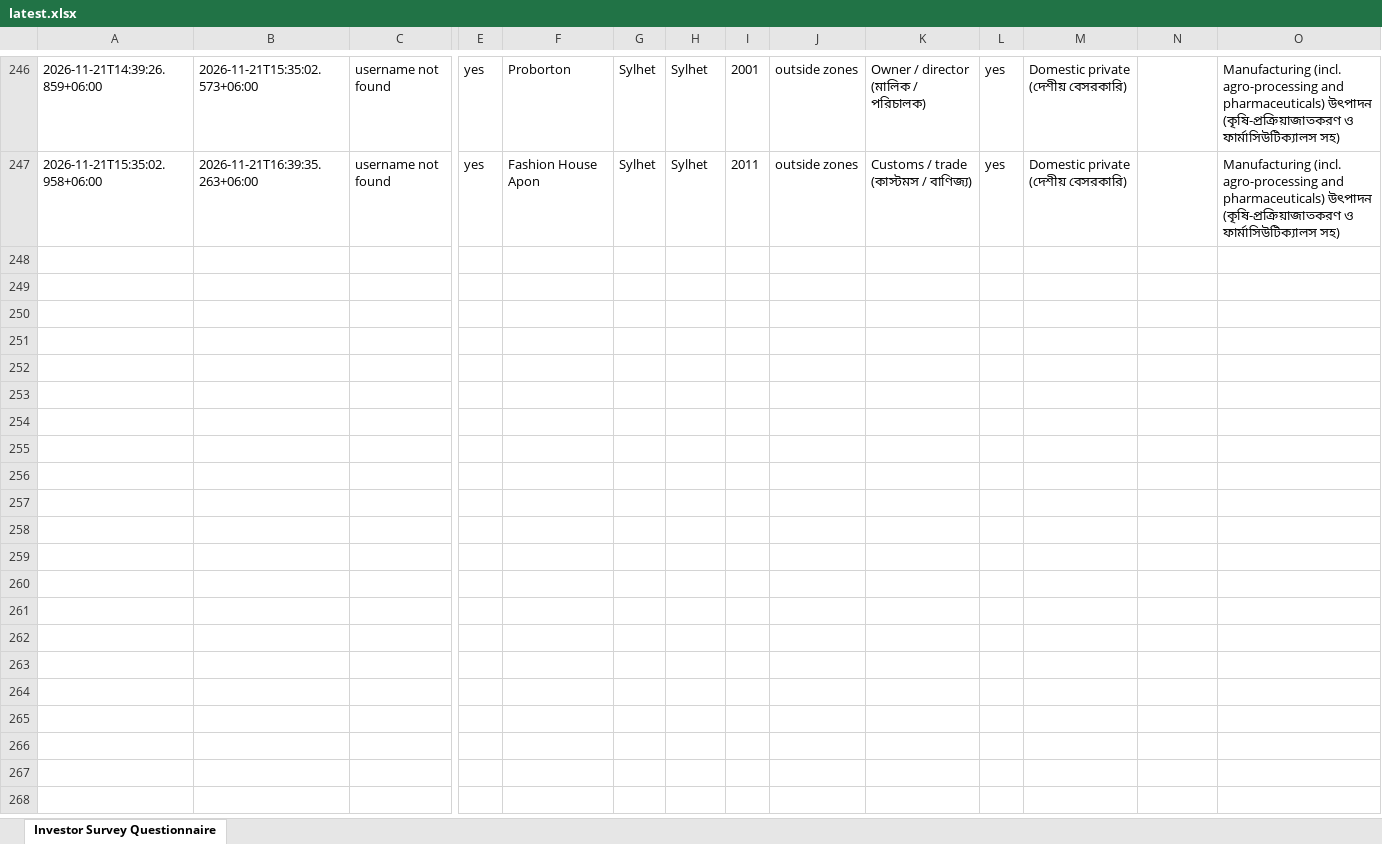
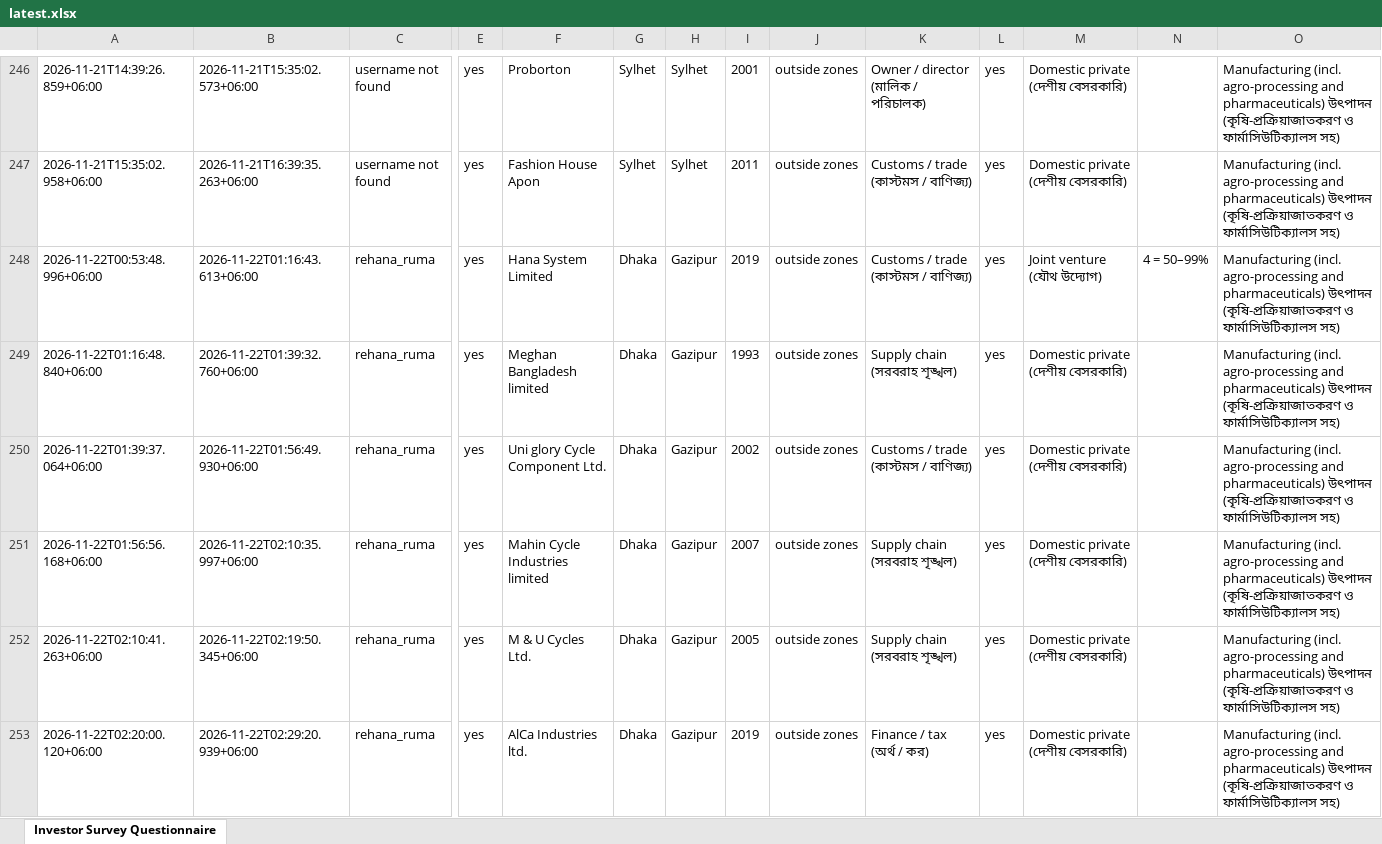
Before and after one commit to rapidbb2026/Rapid_Investors, an Excel workbook: data/latest.xlsx, sheet Investor Survey Questionnaire, drawn as a sheet; only a part is shown, gaps mark what is left out; values as stored, in another font and other column widths than the file's, no borders; rows hold the shown columns only; the diff names each change by its address in the sheet, - before the commit and + after, or states it on an @@ line.

Commit message:
Update data

```diff
--- a/data/latest.xlsx (sheet Investor Survey Questionnaire)
+++ b/data/latest.xlsx (sheet Investor Survey Questionnaire)
+row 248: 2026-11-22T00:53:48.996+06:00 | 2026-11-22T01:16:43.613+06:00 | rehana_ruma | yes | Hana System Limited | Dhaka | Gazipur | 2019 | outside zones | Customs / trade (কাস্টমস / বাণিজ্য) | yes | Joint venture (যৌথ উদ্যোগ) | 4 = 50–99% | Manufacturing (incl. agro-processing and pharmaceuticals) উৎপাদন (কৃষি-প্রক্রিয়াজাতকরণ ও ফার্মাসিউটিক্যালস সহ)
+row 249: 2026-11-22T01:16:48.840+06:00 | 2026-11-22T01:39:32.760+06:00 | rehana_ruma | yes | Meghan Bangladesh limited | Dhaka | Gazipur | 1993 | outside zones | Supply chain (সরবরাহ শৃঙ্খল) | yes | Domestic private (দেশীয় বেসরকারি) |  | Manufacturing (incl. agro-processing and pharmaceuticals) উৎপাদন (কৃষি-প্রক্রিয়াজাতকরণ ও ফার্মাসিউটিক্যালস সহ)
+row 250: 2026-11-22T01:39:37.064+06:00 | 2026-11-22T01:56:49.930+06:00 | rehana_ruma | yes | Uni glory Cycle Component Ltd. | Dhaka | Gazipur | 2002 | outside zones | Customs / trade (কাস্টমস / বাণিজ্য) | yes | Domestic private (দেশীয় বেসরকারি) |  | Manufacturing (incl. agro-processing and pharmaceuticals) উৎপাদন (কৃষি-প্রক্রিয়াজাতকরণ ও ফার্মাসিউটিক্যালস সহ)
+row 251: 2026-11-22T01:56:56.168+06:00 | 2026-11-22T02:10:35.997+06:00 | rehana_ruma | yes | Mahin Cycle Industries limited | Dhaka | Gazipur | 2007 | outside zones | Supply chain (সরবরাহ শৃঙ্খল) | yes | Domestic private (দেশীয় বেসরকারি) |  | Manufacturing (incl. agro-processing and pharmaceuticals) উৎপাদন (কৃষি-প্রক্রিয়াজাতকরণ ও ফার্মাসিউটিক্যালস সহ)
+row 252: 2026-11-22T02:10:41.263+06:00 | 2026-11-22T02:19:50.345+06:00 | rehana_ruma | yes | M & U Cycles Ltd. | Dhaka | Gazipur | 2005 | outside zones | Supply chain (সরবরাহ শৃঙ্খল) | yes | Domestic private (দেশীয় বেসরকারি) |  | Manufacturing (incl. agro-processing and pharmaceuticals) উৎপাদন (কৃষি-প্রক্রিয়াজাতকরণ ও ফার্মাসিউটিক্যালস সহ)
+row 253: 2026-11-22T02:20:00.120+06:00 | 2026-11-22T02:29:20.939+06:00 | rehana_ruma | yes | AlCa Industries ltd. | Dhaka | Gazipur | 2019 | outside zones | Finance / tax (অর্থ / কর) | yes | Domestic private (দেশীয় বেসরকারি) |  | Manufacturing (incl. agro-processing and pharmaceuticals) উৎপাদন (কৃষি-প্রক্রিয়াজাতকরণ ও ফার্মাসিউটিক্যালস সহ)
```
Also changed, not shown: 1 other file.
